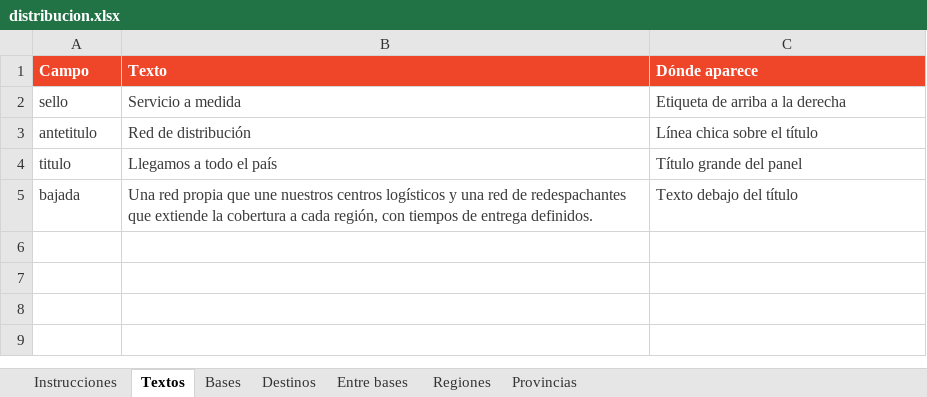
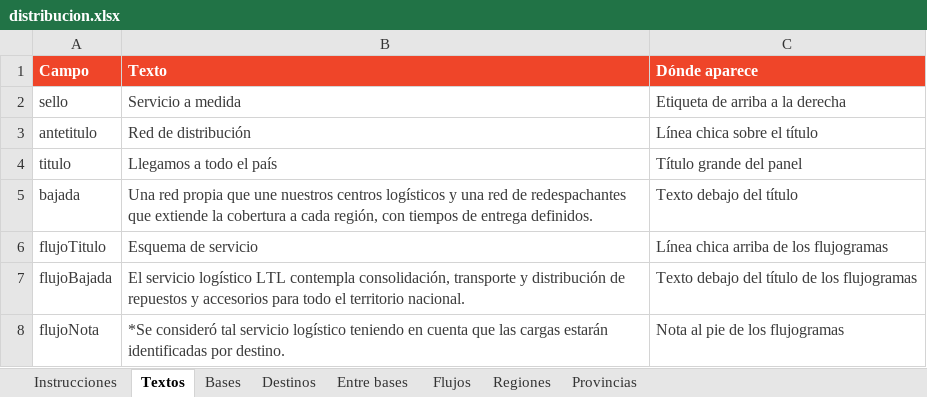
Before and after one commit to ComunicacionCARGO/Presentacion-CARGO, an Excel workbook: datos/distribucion.xlsx, sheet Textos, drawn as a sheet; values as stored, in another font and other column widths than the file's, no borders; the diff names each change by its address in the sheet, - before the commit and + after, or states it on an @@ line.

Commit message:
Mapa de distribucion: flujogramas por provincia (hoja Flujos del Excel) y destinos acomodados a los flujogramas

```diff
--- a/datos/distribucion.xlsx (sheet Textos)
+++ b/datos/distribucion.xlsx (sheet Textos)
+sheet tab: Flujos
+row 6: flujoTitulo | Esquema de servicio | Línea chica arriba de los flujogramas
+row 7: flujoBajada | El servicio logístico LTL contempla consolidación, transporte y distribución de repuestos y accesorios para todo el territorio nacional. | Texto debajo del título de los flujogramas
+row 8: flujoNota | *Se consideró tal servicio logístico teniendo en cuenta que las cargas estarán identificadas por destino. | Nota al pie de los flujogramas
```
Also changed, not shown: sheet Destinos, sheet Instrucciones, sheet Bases, 13 other files.
